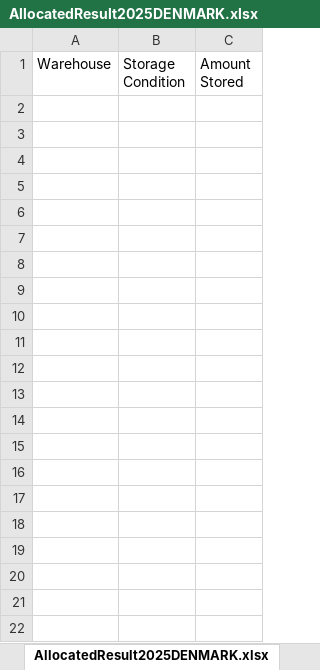
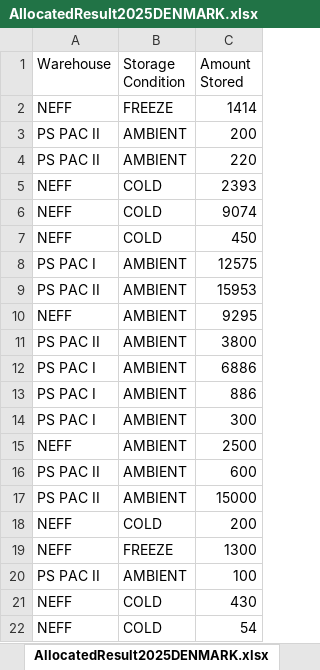
Before and after one commit to PapaLabber/P3_WhereHouse, an Excel workbook: outputFile/AllocatedResult2025DENMARK.xlsx, sheet AllocatedResult2025DENMARK.xlsx, drawn as a sheet; values as stored, in another font and other column widths than the file's, no borders; the diff names each change by its address in the sheet, - before the commit and + after, or states it on an @@ line.

Commit message:
Changes to ExcelReader
-Reverted getRealizedCap to an older version.
-Because this version did not compute the warehouses.

```diff
--- a/outputFile/AllocatedResult2025DENMARK.xlsx (sheet AllocatedResult2025DENMARK.xlsx)
+++ b/outputFile/AllocatedResult2025DENMARK.xlsx (sheet AllocatedResult2025DENMARK.xlsx)
+row 2: NEFF | FREEZE | 1414
+row 3: PS PAC II | AMBIENT | 200
+row 4: PS PAC II | AMBIENT | 220
+row 5: NEFF | COLD | 2393
+row 6: NEFF | COLD | 9074
+row 7: NEFF | COLD | 450
+row 8: PS PAC I | AMBIENT | 12575
+row 9: PS PAC II | AMBIENT | 15953
+row 10: NEFF | AMBIENT | 9295
+row 11: PS PAC II | AMBIENT | 3800
+row 12: PS PAC I | AMBIENT | 6886
+row 13: PS PAC I | AMBIENT | 886
+row 14: PS PAC I | AMBIENT | 300
+row 15: NEFF | AMBIENT | 2500
+row 16: PS PAC II | AMBIENT | 600
+row 17: PS PAC II | AMBIENT | 15000
+row 18: NEFF | COLD | 200
+row 19: NEFF | FREEZE | 1300
+row 20: PS PAC II | AMBIENT | 100
+row 21: NEFF | COLD | 430
+row 22: NEFF | COLD | 54
```
Also changed, not shown: 5 other files.
